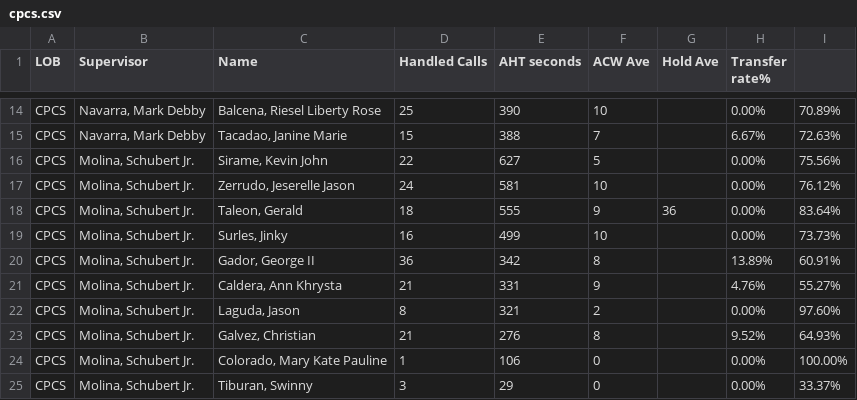
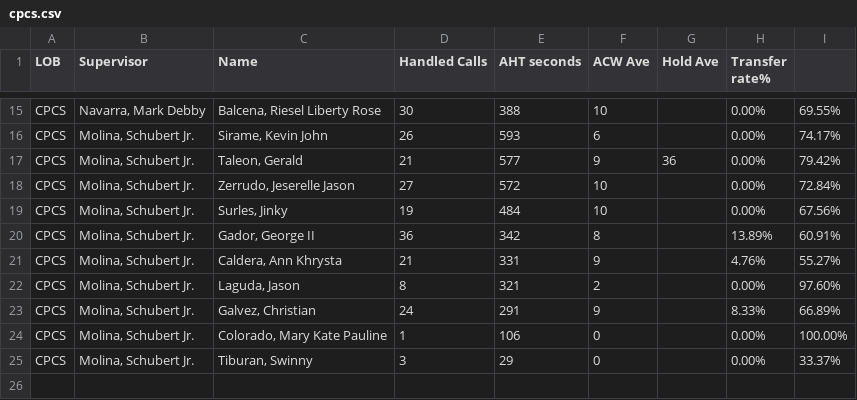
Before and after one commit to mosaicphl/caremoreproviderAHT, a CSV file: cpcs.csv, drawn as a sheet; only a part is shown, gaps mark what is left out; removed rows and columns are numbered as before the commit, all else as after; the diff covers the shown part only; the diff names each change by its address in the sheet, - before the commit and + after, or states it on an @@ line.

```diff
--- a/cpcs.csv
+++ b/cpcs.csv
-D15 (Handled Calls): 25
+D15 (Handled Calls): 30
-E15 (AHT seconds): 390
+E15 (AHT seconds): 388
-I15: 70.89%
+I15: 69.55%
-row 15: CPCS | Navarra, Mark Debby | Tacadao, Janine Marie | 15 | 388 | 7 |  | 6.67% | 72.63%
-D16 (Handled Calls): 22
+D16 (Handled Calls): 26
-E16 (AHT seconds): 627
+E16 (AHT seconds): 593
-F16 (ACW Ave): 5
+F16 (ACW Ave): 6
-I16: 75.56%
+I16: 74.17%
-row 17: CPCS | Molina, Schubert Jr. | Zerrudo, Jeserelle Jason | 24 | 581 | 10 |  | 0.00% | 76.12%
-D17 (Handled Calls): 18
+D17 (Handled Calls): 21
-E17 (AHT seconds): 555
+E17 (AHT seconds): 577
-I17: 83.64%
+I17: 79.42%
+row 18: CPCS | Molina, Schubert Jr. | Zerrudo, Jeserelle Jason | 27 | 572 | 10 |  | 0.00% | 72.84%
-D19 (Handled Calls): 16
+D19 (Handled Calls): 19
-E19 (AHT seconds): 499
+E19 (AHT seconds): 484
-I19: 73.73%
+I19: 67.56%
-D23 (Handled Calls): 21
+D23 (Handled Calls): 24
-E23 (AHT seconds): 276
+E23 (AHT seconds): 291
-F23 (ACW Ave): 8
+F23 (ACW Ave): 9
-H23 (Transfer rate%): 9.52%
+H23 (Transfer rate%): 8.33%
-I23: 64.93%
+I23: 66.89%
```
Also changed, not shown: 4 added rows, 3 removed rows and 26 edited cells elsewhere in this file, cpcsAHT.csv.
